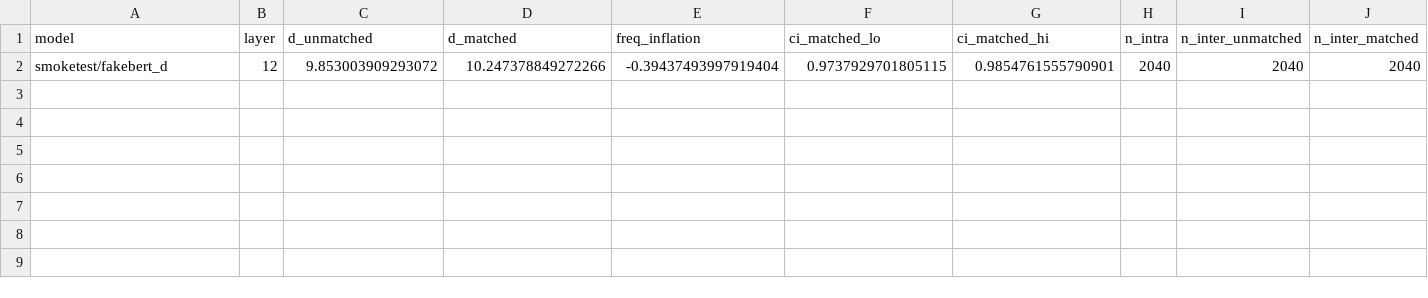
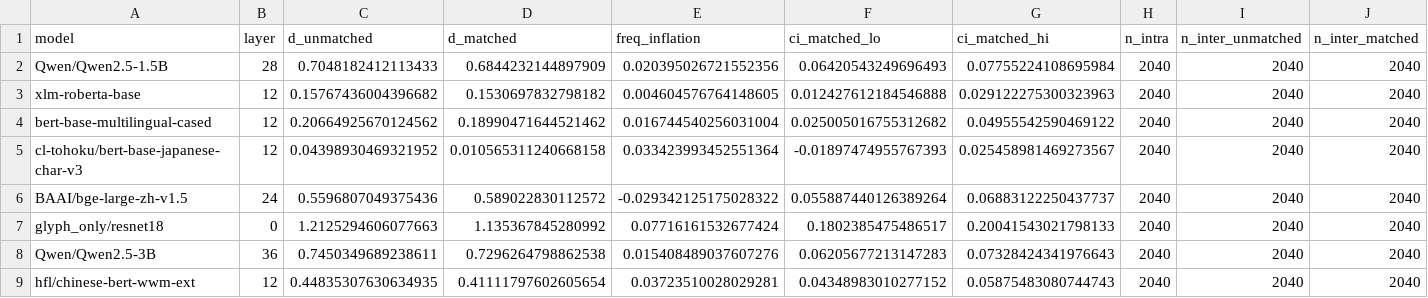
Before and after one commit to aryan35790jp/chinese_llm, a CSV file: results/frequency_matched.csv, drawn as a sheet; removed rows and columns are numbered as before the commit, all else as after; the diff names each change by its address in the sheet, - before the commit and + after, or states it on an @@ line.

```diff
--- a/results/frequency_matched.csv
+++ b/results/frequency_matched.csv
-row 2: smoketest/fakebert_d | 12 | 9.853003909293072 | 10.247378849272266 | -0.39437493997919404 | 0.9737929701805115 | 0.9854761555790901 | 2040 | 2040 | 2040
+row 2: Qwen/Qwen2.5-1.5B | 28 | 0.7048182412113433 | 0.6844232144897909 | 0.020395026721552356 | 0.06420543249696493 | 0.07755224108695984 | 2040 | 2040 | 2040
+row 3: xlm-roberta-base | 12 | 0.15767436004396682 | 0.1530697832798182 | 0.004604576764148605 | 0.012427612184546888 | 0.029122275300323963 | 2040 | 2040 | 2040
+row 4: bert-base-multilingual-cased | 12 | 0.20664925670124562 | 0.18990471644521462 | 0.016744540256031004 | 0.025005016755312682 | 0.04955542590469122 | 2040 | 2040 | 2040
+row 5: cl-tohoku/bert-base-japanese-char-v3 | 12 | 0.04398930469321952 | 0.010565311240668158 | 0.033423993452551364 | -0.01897474955767393 | 0.025458981469273567 | 2040 | 2040 | 2040
+row 6: BAAI/bge-large-zh-v1.5 | 24 | 0.5596807049375436 | 0.589022830112572 | -0.029342125175028322 | 0.055887440126389264 | 0.06883122250437737 | 2040 | 2040 | 2040
+row 7: glyph_only/resnet18 | 0 | 1.2125294606077663 | 1.135367845280992 | 0.07716161532677424 | 0.1802385475486517 | 0.20041543021798133 | 2040 | 2040 | 2040
+row 8: Qwen/Qwen2.5-3B | 36 | 0.7450349689238611 | 0.7296264798862538 | 0.015408489037607276 | 0.06205677213147283 | 0.07328424341976643 | 2040 | 2040 | 2040
+row 9: hfl/chinese-bert-wwm-ext | 12 | 0.44835307630634935 | 0.41111797602605654 | 0.03723510028029281 | 0.04348983010277152 | 0.05875483080744743 | 2040 | 2040 | 2040
```
Also changed, not shown: results/pseudoradical_control.csv, results/tokenization_audit_summary.csv, 32 other files.
